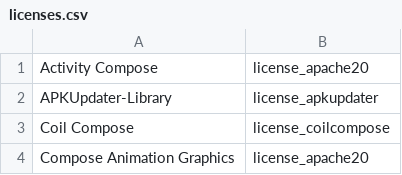
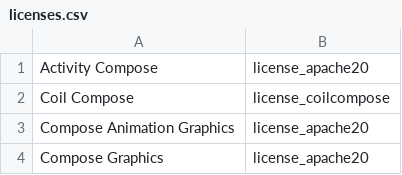
Before and after one commit to Christian-2003/cha-ching, a CSV file: app/src/main/res/raw/licenses.csv, drawn as a sheet; only a part is shown; the shorter side is filled out with more unchanged rows; the diff names each change by its address in the sheet, - before the commit and + after, or states it on an @@ line.

```diff
--- a/app/src/main/res/raw/licenses.csv
+++ b/app/src/main/res/raw/licenses.csv
-row 2: APKUpdater-Library | license_apkupdater
```
Also changed, not shown: 19 other files.
